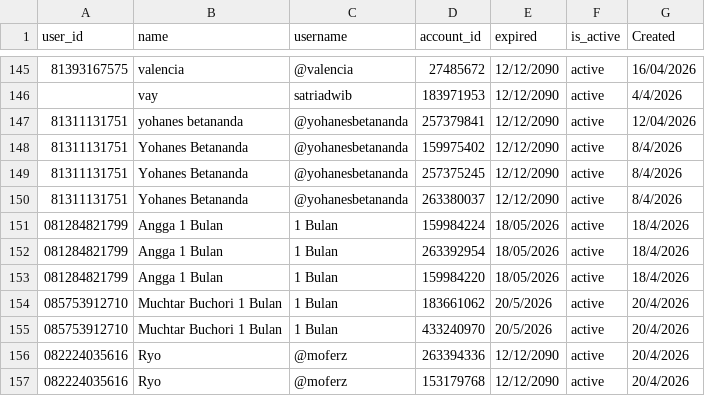
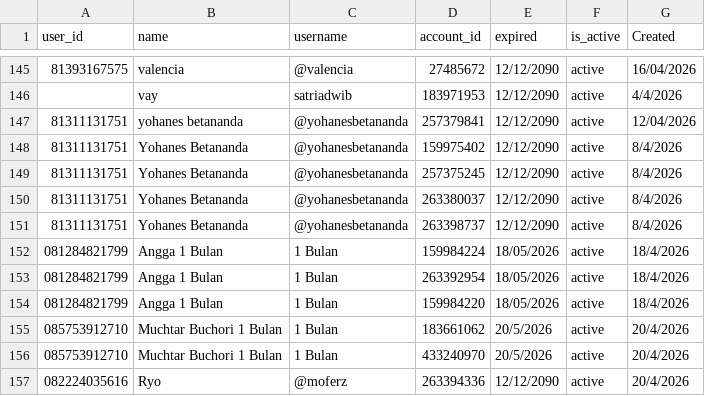
Before and after one commit to satriadwibagaskara/HedgePro-Licenses, a CSV file: HedgePro-Licenses.csv, drawn as a sheet; only a part is shown, gaps mark what is left out; the shorter side is filled out with more unchanged rows; the diff names each change by its address in the sheet, - before the commit and + after, or states it on an @@ line.

Commit message:
Update HedgePro-Licenses.csv

```diff
--- a/HedgePro-Licenses.csv
+++ b/HedgePro-Licenses.csv
+row 151: 81311131751 | Yohanes Betananda | @yohanesbetananda | 263398737 | 12/12/2090 | active | 8/4/2026
```
